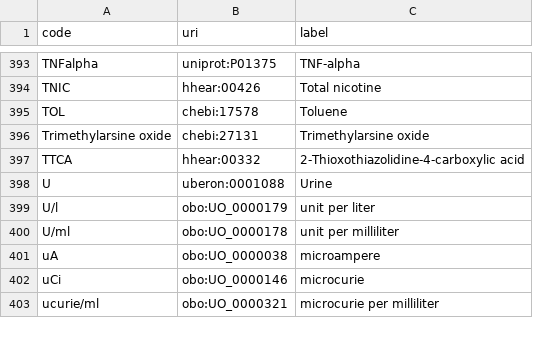
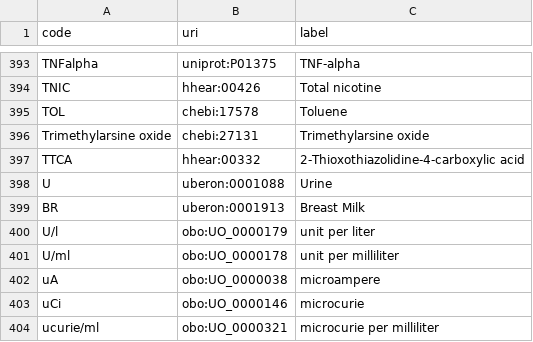
Before and after one commit to tetherless-world/hhear-ontology, a CSV file: hhear_code_mappings.csv, drawn as a sheet; only a part is shown, gaps mark what is left out.

Commit message:
Add code for Breast Milk (uberon:0001913)

```diff
--- a/hhear_code_mappings.csv
+++ b/hhear_code_mappings.csv
@@ -398,2 +398,3 @@ TTCA,hhear:00332,2-Thioxothiazolidine-4-carboxylic acid
 U,uberon:0001088,Urine
+BR,uberon:0001913,Breast Milk
 U/l,obo:UO_0000179,unit per liter
```
